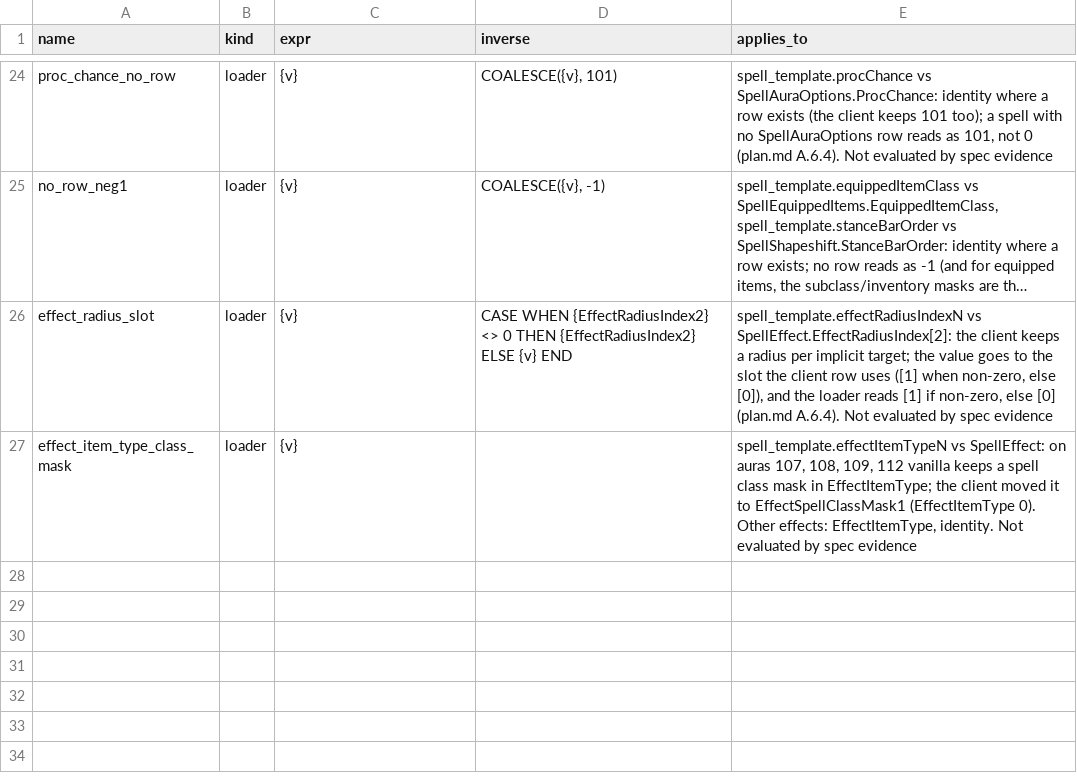
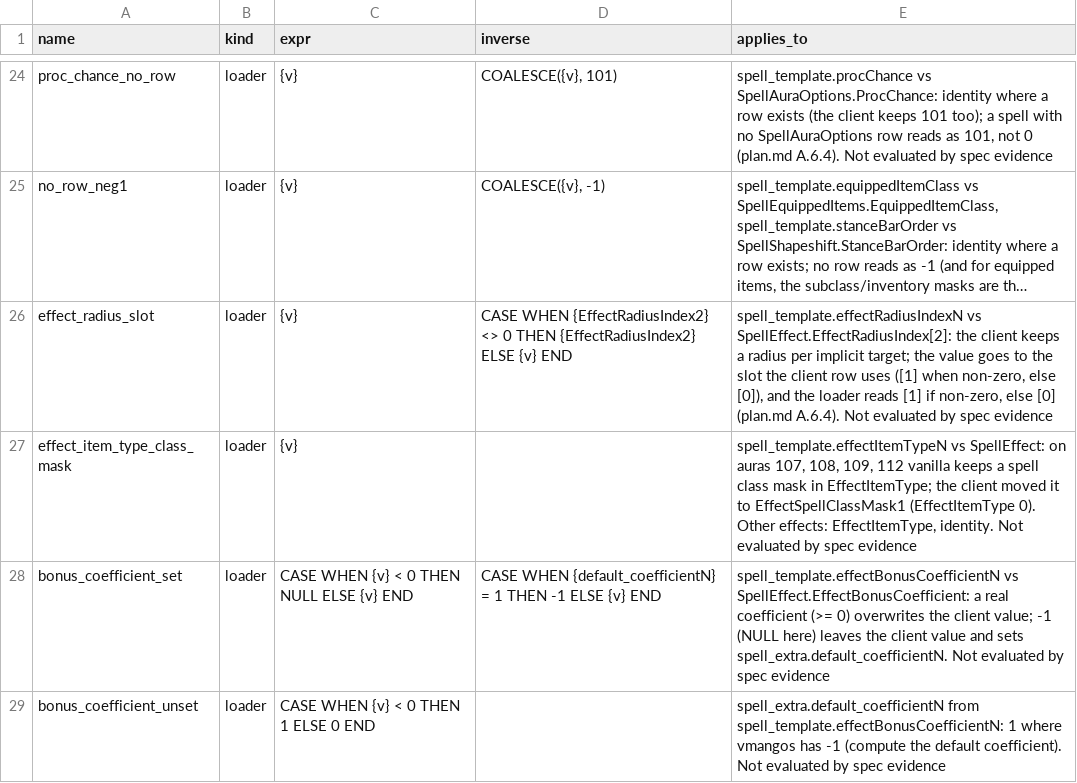
Before and after one commit to smangos-project/smangos, a TSV file: tools/database_tool/Spec/rules.tsv, drawn as a sheet; only a part is shown, gaps mark what is left out; long unchanged cells end in ….

```diff
--- a/tools/database_tool/Spec/rules.tsv
+++ b/tools/database_tool/Spec/rules.tsv
@@ -27 +27,3 @@ effect_radius_slot	loader	{v}	CASE WHEN {EffectRadiusIndex2} <> 0 THEN {EffectRa
 effect_item_type_class_mask	loader	{v}		spell_template.effectItemTypeN vs SpellEffect: on auras 107, 108, 109, 112 vanilla keeps a spell class mask in EffectItemType; the client moved it to EffectSpellClassMask1 (EffectItemType 0). Other effects: EffectItemType, identity. Not evaluated by spec evidence
+bonus_coefficient_set	loader	CASE WHEN {v} < 0 THEN NULL ELSE {v} END	CASE WHEN {default_coefficientN} = 1 THEN -1 ELSE {v} END	spell_template.effectBonusCoefficientN vs SpellEffect.EffectBonusCoefficient: a real coefficient (>= 0) overwrites the client value; -1 (NULL here) leaves the client value and sets spell_extra.default_coefficientN. Not evaluated by spec evidence
+bonus_coefficient_unset	loader	CASE WHEN {v} < 0 THEN 1 ELSE 0 END		spell_extra.default_coefficientN from spell_template.effectBonusCoefficientN: 1 where vmangos has -1 (compute the default coefficient). Not evaluated by spec evidence
```
Also changed, not shown: tools/database_tool/Spec/columns.tsv.
